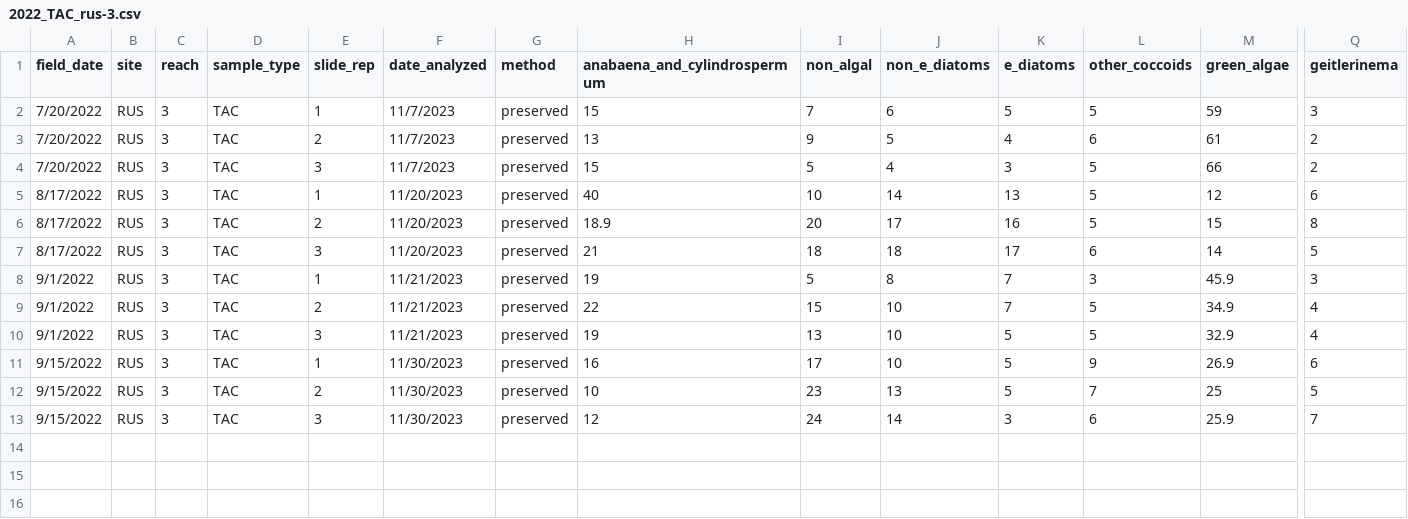
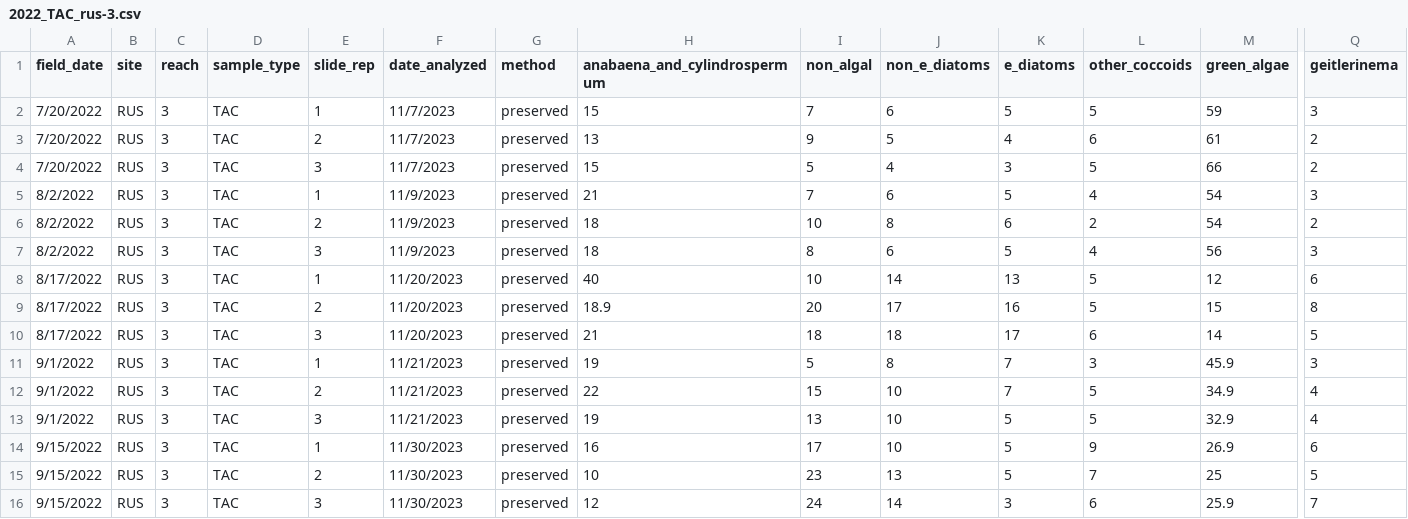
Before and after one commit to jzabrecky/ATX-community-norcal, a CSV file: data/morphological/raw/2022_TAC_rus-3.csv, drawn as a sheet; only a part is shown, gaps mark what is left out; rows hold the shown columns only; the diff names each change by its address in the sheet, - before the commit and + after, or states it on an @@ line.

```diff
--- a/data/morphological/raw/2022_TAC_rus-3.csv
+++ b/data/morphological/raw/2022_TAC_rus-3.csv
+row 5: 8/2/2022 | RUS | 3 | TAC | 1 | 11/9/2023 | preserved | 21 | 7 | 6 | 5 | 4 | 54 | 3
+row 6: 8/2/2022 | RUS | 3 | TAC | 2 | 11/9/2023 | preserved | 18 | 10 | 8 | 6 | 2 | 54 | 2
+row 7: 8/2/2022 | RUS | 3 | TAC | 3 | 11/9/2023 | preserved | 18 | 8 | 6 | 5 | 4 | 56 | 3
```
Also changed, not shown: data/EDI_data_package/microscopy_target_samples.csv, data/morphological/raw/2022_TAC_sfe-m-4.csv, 8 other files.
